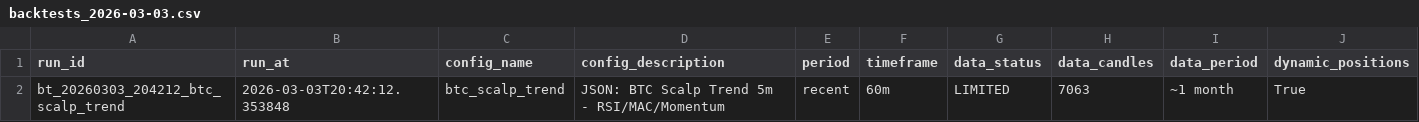
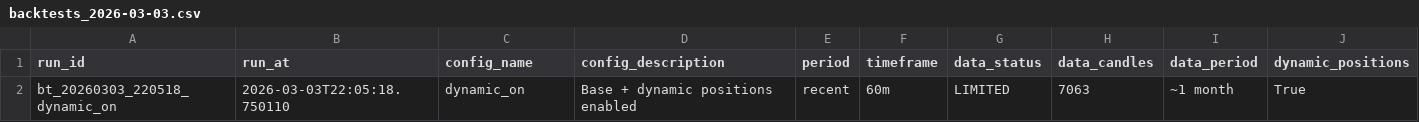
Before and after one commit to czyzq/Trdr, a CSV file: backtests/backtests_2026-03-03.csv, drawn as a sheet; only a part is shown; removed rows and columns are numbered as before the commit, all else as after; rows hold the shown columns only; the diff names each change by its address in the sheet, - before the commit and + after, or states it on an @@ line.

Commit message:
fix trades

```diff
--- a/backtests/backtests_2026-03-03.csv
+++ b/backtests/backtests_2026-03-03.csv
-row 2: bt_20260303_204212_btc_scalp_trend | 2026-03-03T20:42:12.353848 | btc_scalp_trend | JSON: BTC Scalp Trend 5m - RSI/MAC/Momentum | recent | 60m | LIMITED | 7063 | ~1 month | True
+row 2: bt_20260303_220518_dynamic_on | 2026-03-03T22:05:18.750110 | dynamic_on | Base + dynamic positions enabled | recent | 60m | LIMITED | 7063 | ~1 month | True
```
Also changed, not shown: 5 other files.
